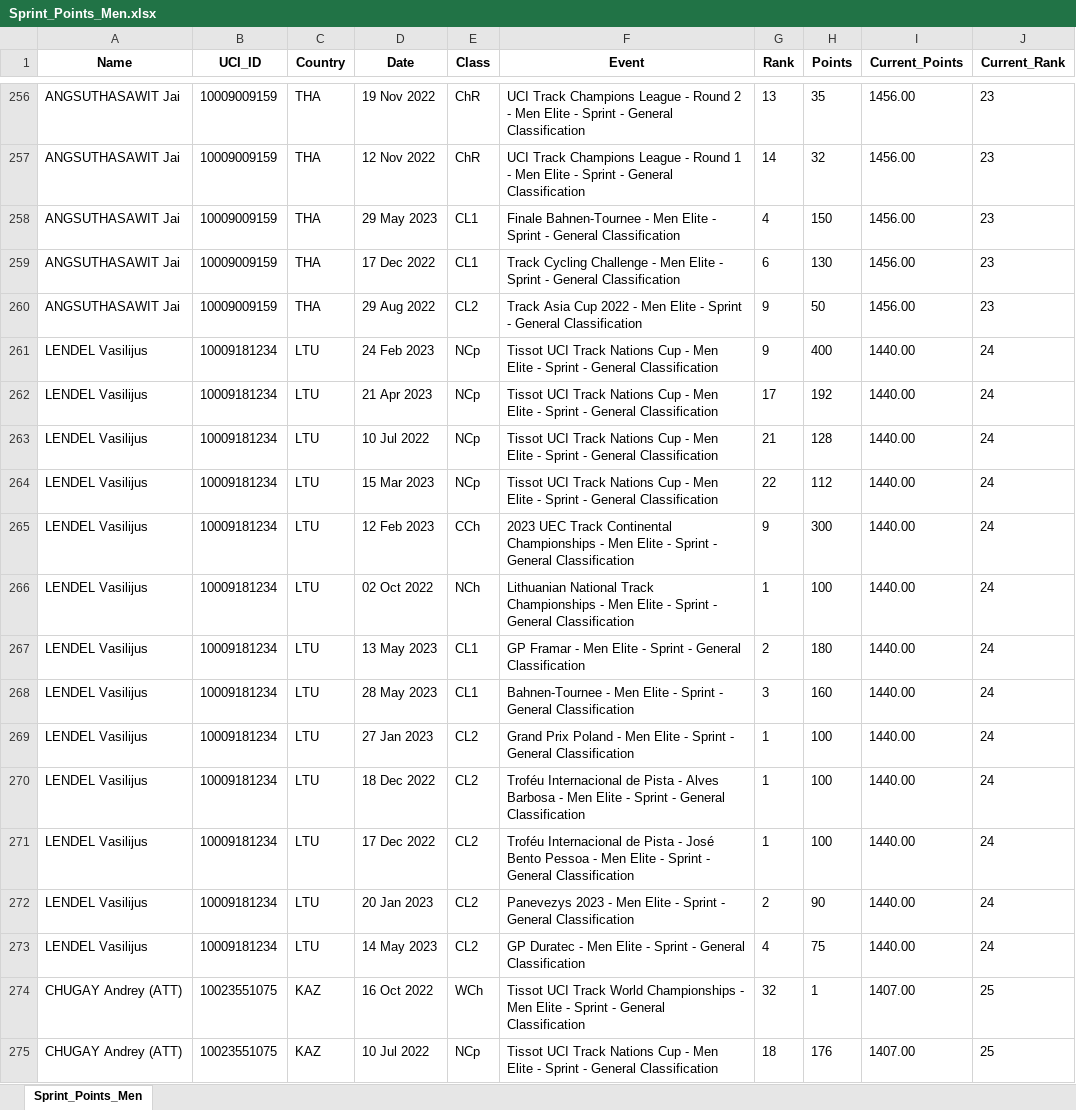
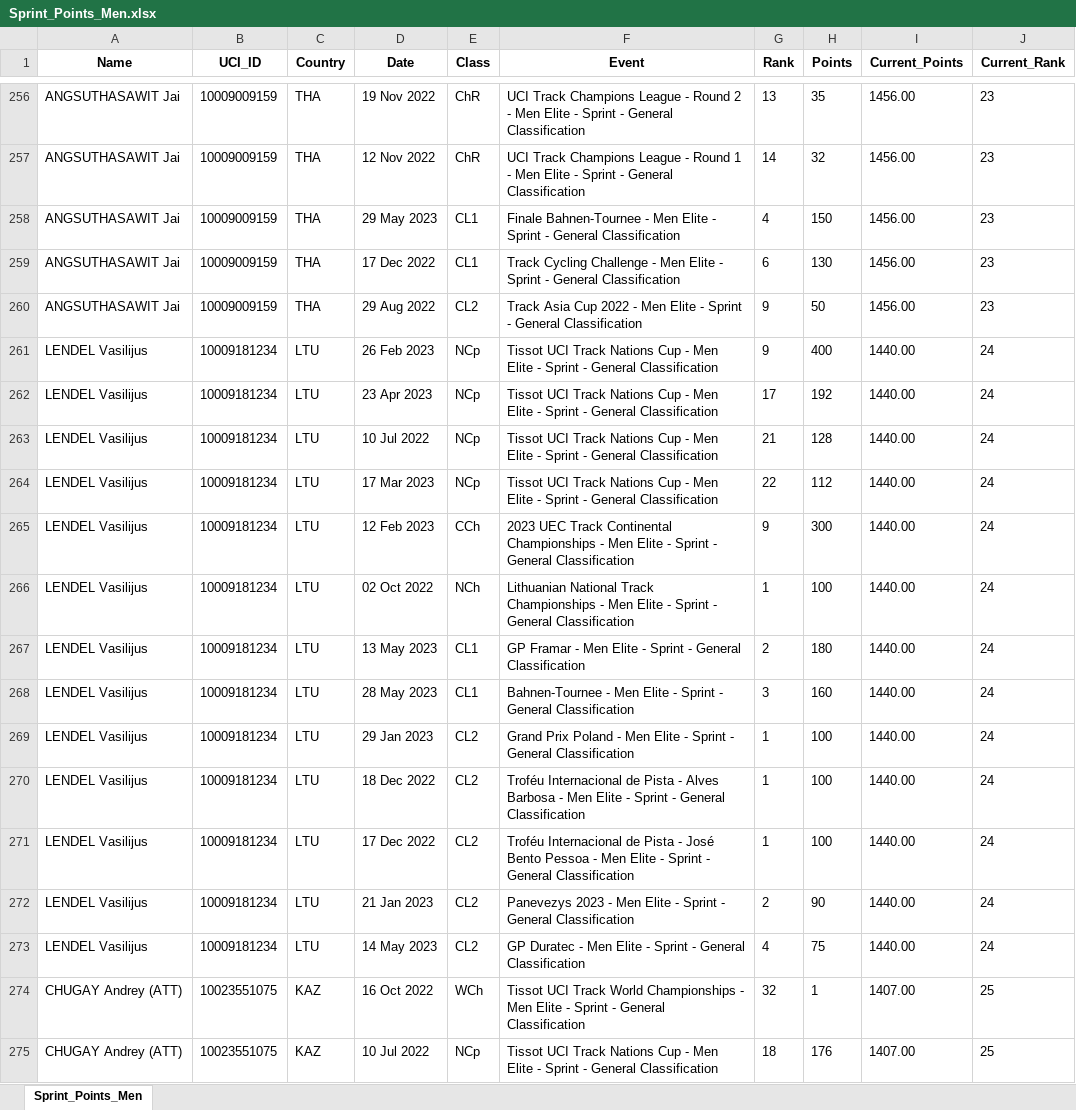
Before and after one commit to Bremz09/CNZPD, an Excel workbook: pages/Sprint_Points_Men.xlsx, sheet Sprint_Points_Men, drawn as a sheet; only a part is shown, gaps mark what is left out; values as stored, in another font and other column widths than the file's, no borders; the diff covers the shown part only; the diff names each change by its address in the sheet, - before the commit and + after, or states it on an @@ line.

```diff
--- a/pages/Sprint_Points_Men.xlsx (sheet Sprint_Points_Men)
+++ b/pages/Sprint_Points_Men.xlsx (sheet Sprint_Points_Men)
-D261 (Date): 24 Feb 2023
+D261 (Date): 26 Feb 2023
-D262 (Date): 21 Apr 2023
+D262 (Date): 23 Apr 2023
-D264 (Date): 15 Mar 2023
+D264 (Date): 17 Mar 2023
-D269 (Date): 27 Jan 2023
+D269 (Date): 29 Jan 2023
-D272 (Date): 20 Jan 2023
+D272 (Date): 21 Jan 2023
```
Also changed, not shown: 224 edited cells elsewhere in this sheet, pages/Kierin_Points_Men.xlsx, pages/Kierin_Points_Women.xlsx, 3 other files.
